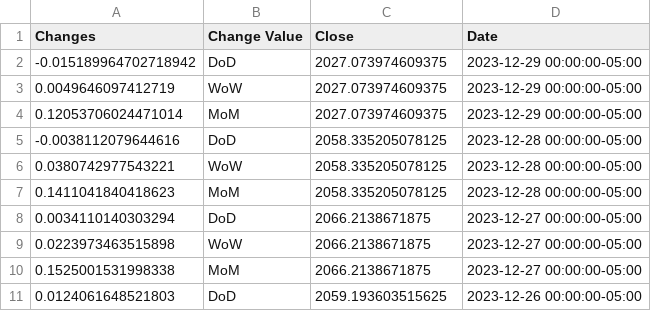
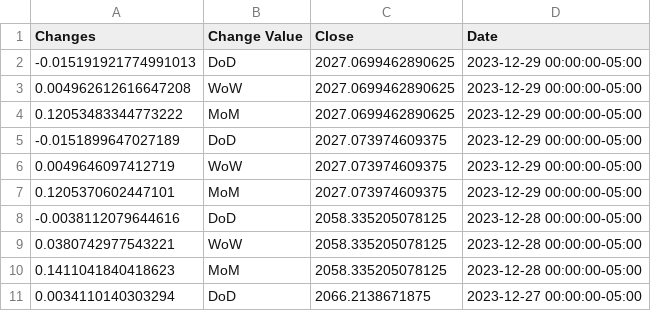
Before and after one commit to anesta95/sAndPStockBuyProj, a CSV file: russell_hist.csv, drawn as a sheet; only a part is shown; the shorter side is filled out with more unchanged rows.

```diff
--- a/russell_hist.csv
+++ b/russell_hist.csv
@@ -1,5 +1,8 @@
 Changes,Change Value,Close,Date
--0.015189964702718942,DoD,2027.073974609375,2023-12-29 00:00:00-05:00
+-0.015191921774991013,DoD,2027.0699462890625,2023-12-29 00:00:00-05:00
+0.004962612616647208,WoW,2027.0699462890625,2023-12-29 00:00:00-05:00
+0.12053483344773222,MoM,2027.0699462890625,2023-12-29 00:00:00-05:00
+-0.0151899647027189,DoD,2027.073974609375,2023-12-29 00:00:00-05:00
 0.0049646097412719,WoW,2027.073974609375,2023-12-29 00:00:00-05:00
-0.12053706024471014,MoM,2027.073974609375,2023-12-29 00:00:00-05:00
+0.1205370602447101,MoM,2027.073974609375,2023-12-29 00:00:00-05:00
 -0.0038112079644616,DoD,2058.335205078125,2023-12-28 00:00:00-05:00
```
Also changed, not shown: dowjones_hist.csv, nasdaq_hist.csv, 1 other file.
